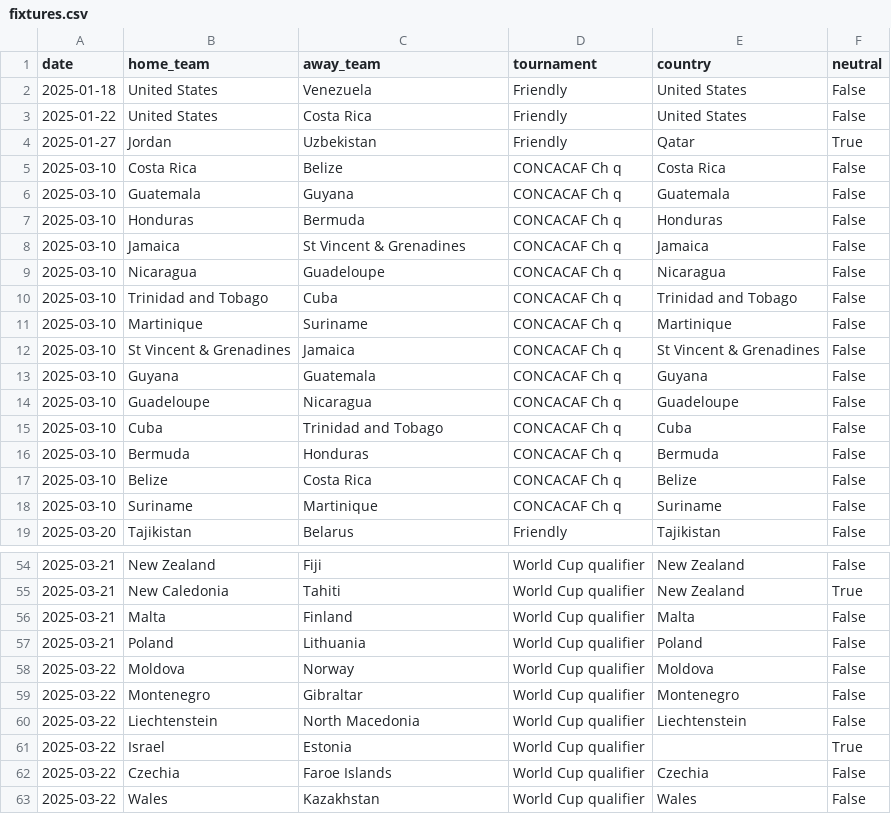
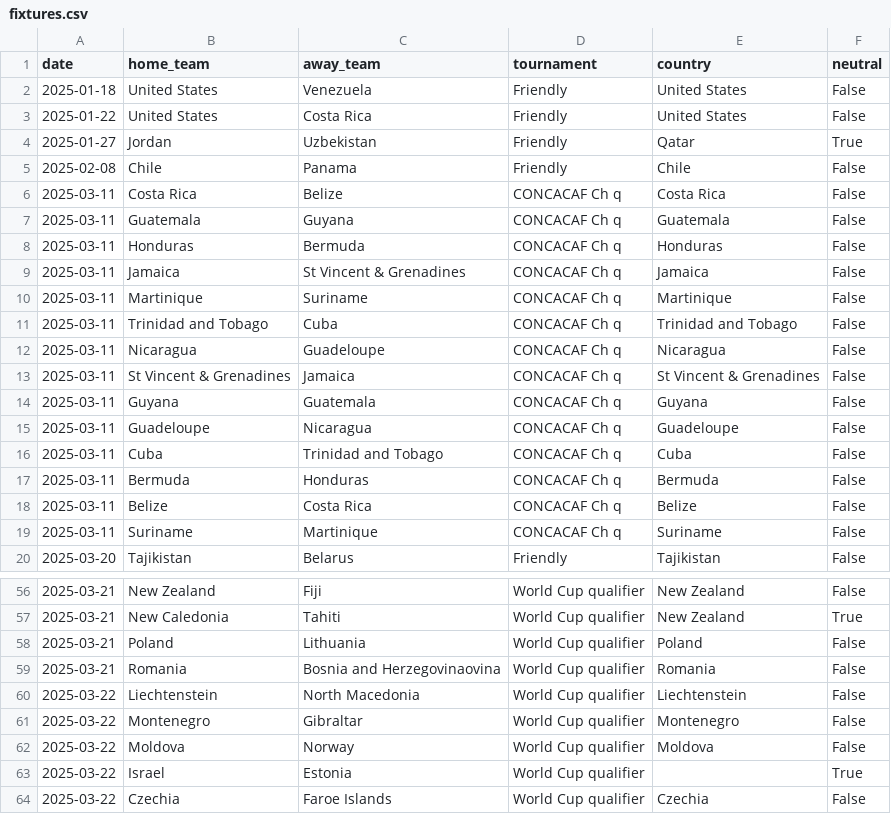
Before and after one commit to 16bravo/MatchOracle, a CSV file: data/source/fixtures.csv, drawn as a sheet; only a part is shown, gaps mark what is left out; the shorter side is filled out with more unchanged rows; the diff covers the shown part only.

Commit message:
Update data/source/

```diff
--- a/data/source/fixtures.csv
+++ b/data/source/fixtures.csv
@@ -4,16 +4,17 @@ date,home_team,away_team,tournament,country,neutral
 2025-01-27,Jordan,Uzbekistan,Friendly,Qatar,True
-2025-03-10,Costa Rica,Belize,CONCACAF Ch q,Costa Rica,False
-2025-03-10,Guatemala,Guyana,CONCACAF Ch q,Guatemala,False
-2025-03-10,Honduras,Bermuda,CONCACAF Ch q,Honduras,False
-2025-03-10,Jamaica,St Vincent & Grenadines,CONCACAF Ch q,Jamaica,False
-2025-03-10,Nicaragua,Guadeloupe,CONCACAF Ch q,Nicaragua,False
-2025-03-10,Trinidad and Tobago,Cuba,CONCACAF Ch q,Trinidad and Tobago,False
-2025-03-10,Martinique,Suriname,CONCACAF Ch q,Martinique,False
-2025-03-10,St Vincent & Grenadines,Jamaica,CONCACAF Ch q,St Vincent & Grenadines,False
-2025-03-10,Guyana,Guatemala,CONCACAF Ch q,Guyana,False
-2025-03-10,Guadeloupe,Nicaragua,CONCACAF Ch q,Guadeloupe,False
-2025-03-10,Cuba,Trinidad and Tobago,CONCACAF Ch q,Cuba,False
-2025-03-10,Bermuda,Honduras,CONCACAF Ch q,Bermuda,False
-2025-03-10,Belize,Costa Rica,CONCACAF Ch q,Belize,False
-2025-03-10,Suriname,Martinique,CONCACAF Ch q,Suriname,False
+2025-02-08,Chile,Panama,Friendly,Chile,False
+2025-03-11,Costa Rica,Belize,CONCACAF Ch q,Costa Rica,False
+2025-03-11,Guatemala,Guyana,CONCACAF Ch q,Guatemala,False
+2025-03-11,Honduras,Bermuda,CONCACAF Ch q,Honduras,False
+2025-03-11,Jamaica,St Vincent & Grenadines,CONCACAF Ch q,Jamaica,False
+2025-03-11,Martinique,Suriname,CONCACAF Ch q,Martinique,False
+2025-03-11,Trinidad and Tobago,Cuba,CONCACAF Ch q,Trinidad and Tobago,False
+2025-03-11,Nicaragua,Guadeloupe,CONCACAF Ch q,Nicaragua,False
+2025-03-11,St Vincent & Grenadines,Jamaica,CONCACAF Ch q,St Vincent & Grenadines,False
+2025-03-11,Guyana,Guatemala,CONCACAF Ch q,Guyana,False
+2025-03-11,Guadeloupe,Nicaragua,CONCACAF Ch q,Guadeloupe,False
+2025-03-11,Cuba,Trinidad and Tobago,CONCACAF Ch q,Cuba,False
+2025-03-11,Bermuda,Honduras,CONCACAF Ch q,Bermuda,False
+2025-03-11,Belize,Costa Rica,CONCACAF Ch q,Belize,False
+2025-03-11,Suriname,Martinique,CONCACAF Ch q,Suriname,False
 2025-03-20,Tajikistan,Belarus,Friendly,Tajikistan,False
@@ -55,7 +57,7 @@ date,home_team,away_team,tournament,country,neutral
 2025-03-21,New Caledonia,Tahiti,World Cup qualifier,New Zealand,True
-2025-03-21,Malta,Finland,World Cup qualifier,Malta,False
 2025-03-21,Poland,Lithuania,World Cup qualifier,Poland,False
+2025-03-21,Romania,Bosnia and Herzegovinaovina,World Cup qualifier,Romania,False
+2025-03-22,Liechtenstein,North Macedonia,World Cup qualifier,Liechtenstein,False
+2025-03-22,Montenegro,Gibraltar,World Cup qualifier,Montenegro,False
 2025-03-22,Moldova,Norway,World Cup qualifier,Moldova,False
-2025-03-22,Montenegro,Gibraltar,World Cup qualifier,Montenegro,False
-2025-03-22,Liechtenstein,North Macedonia,World Cup qualifier,Liechtenstein,False
 2025-03-22,Israel,Estonia,World Cup qualifier,,True
```
Also changed, not shown: 28 moved rows and 10 edited cells elsewhere in this file.
